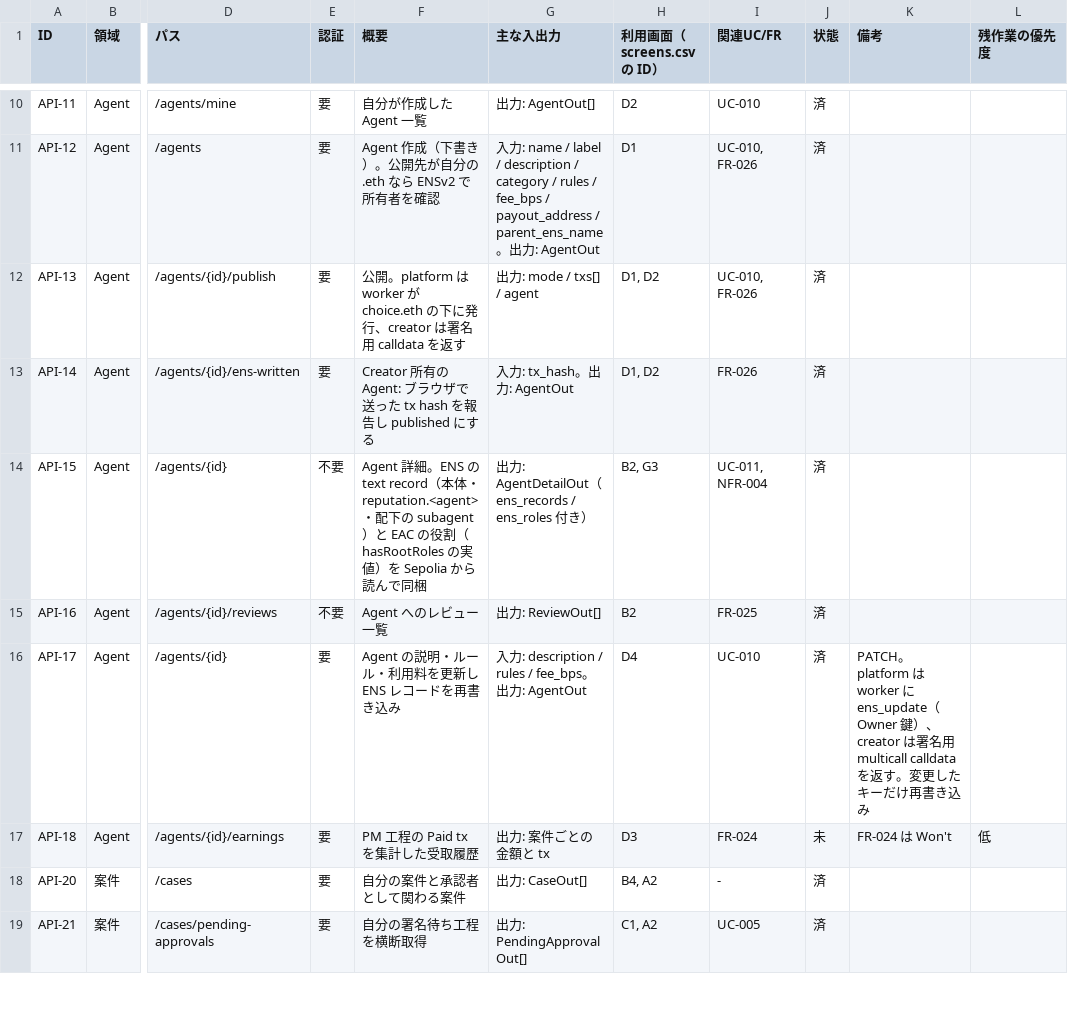
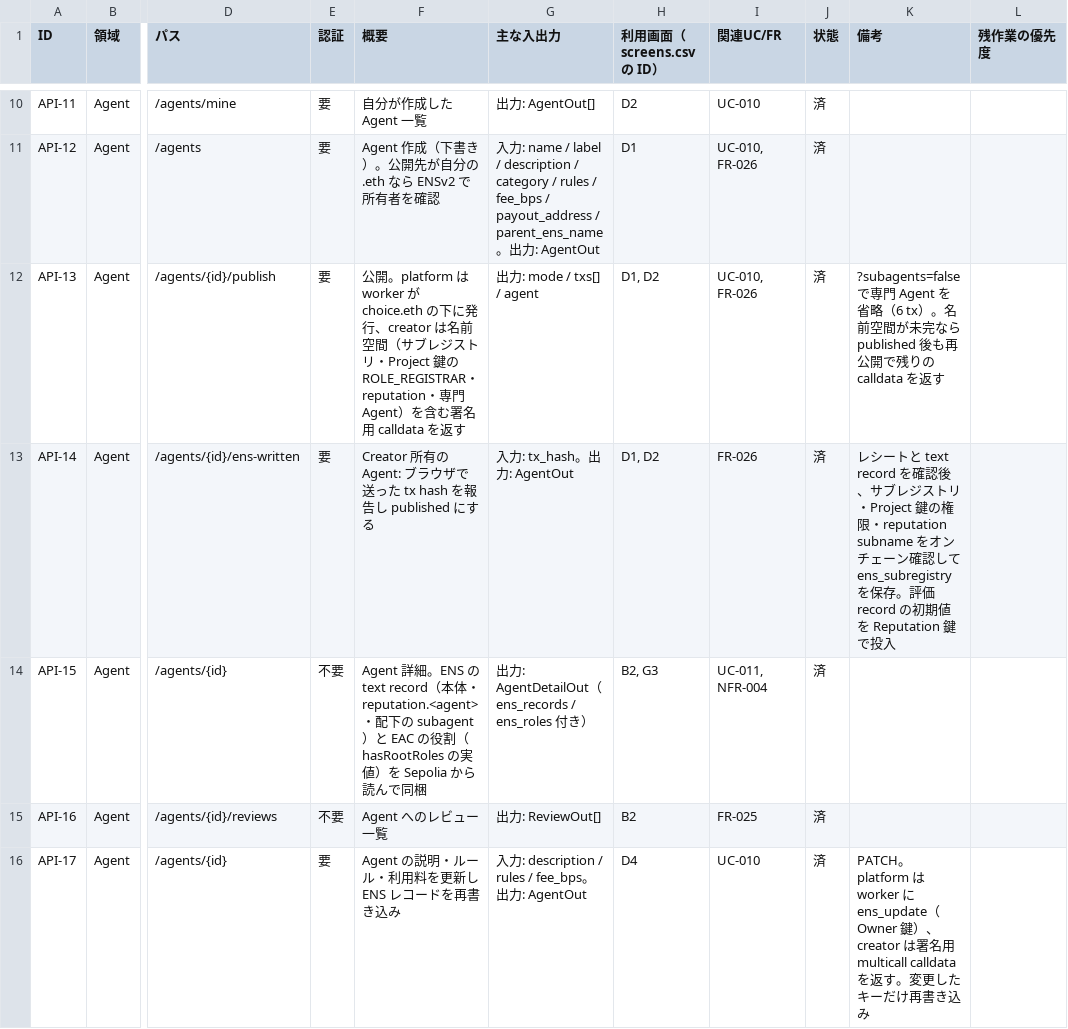
Before and after one commit to codreashinma/GuildAce, a CSV file: docs/apis.csv, drawn as a sheet; only a part is shown, gaps mark what is left out; the shorter side is filled out with more unchanged rows; the diff names each change by its address in the sheet, - before the commit and + after, or states it on an @@ line.

```diff
--- a/docs/apis.csv
+++ b/docs/apis.csv
-F12 (概要): …行、creator は署名用…
+F12 (概要): …行、creator は名前空間（サブレジストリ・Project 鍵の ROLE_REGISTRAR・reputation・専門 Agent）を含む署名用…
-K12 (備考): (empty)
+K12 (備考): ?subagents=false で専門 Agent を省略（6 tx）。名前空間が未完なら published 後も再公開で残りの calldata を返す
-K13 (備考): (empty)
+K13 (備考): レシートと text record を確認後、サブレジストリ・Project 鍵の権限・reputation subname をオンチェーン確認して ens_subregistry を保存。評価 record の初期値を Reputation 鍵で投入
```
Also changed, not shown: docs/screens.csv, 14 other files.
